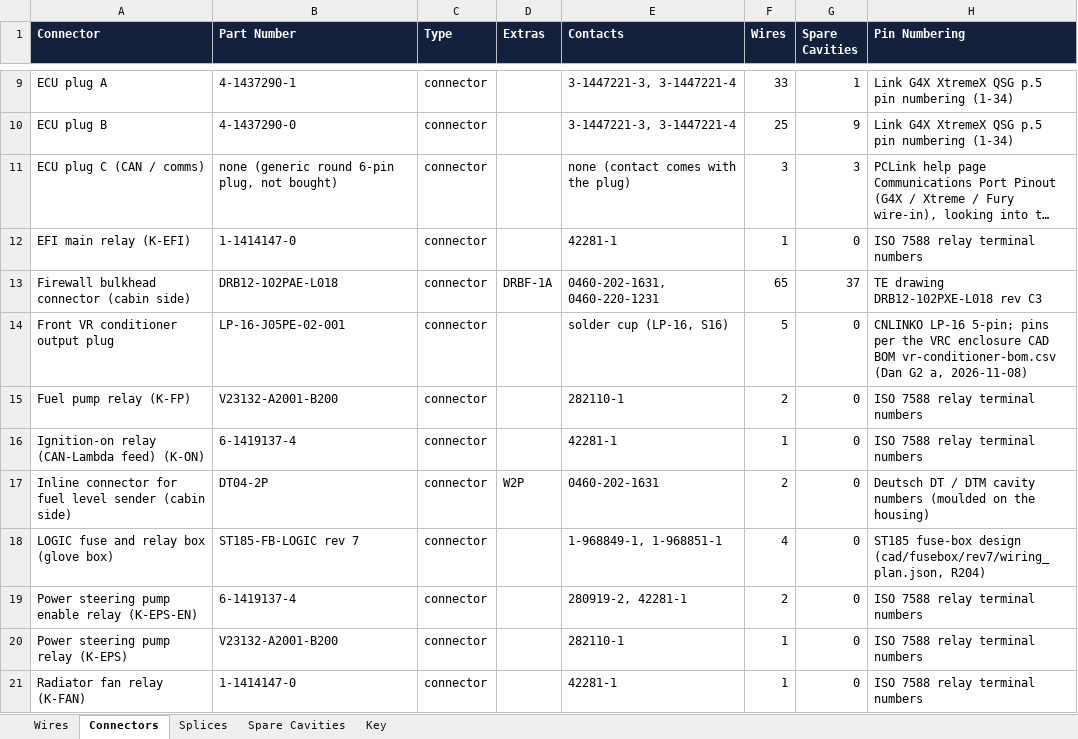
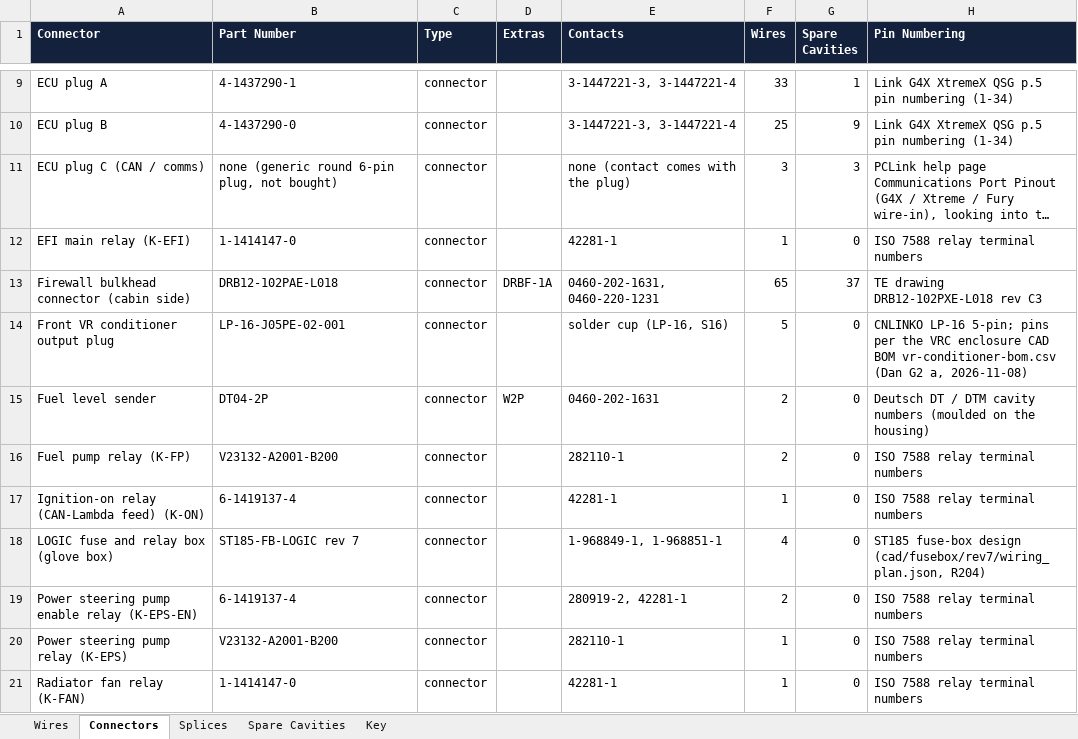
Before and after one commit to living-relation/st185-link-ecu-config, an Excel workbook: docs/harness/wirelists/ST185-AB-cabin-wirelist.xlsx, sheet Connectors, drawn as a sheet; only a part is shown, gaps mark what is left out; long unchanged cells end in …; values as stored, in another font and other column widths than the file's, no borders; removed rows and columns are numbered as before the commit, all else as after; the diff names each change by its address in the sheet, - before the commit and + after, or states it on an @@ line.

```diff
--- a/docs/harness/wirelists/ST185-AB-cabin-wirelist.xlsx (sheet Connectors)
+++ b/docs/harness/wirelists/ST185-AB-cabin-wirelist.xlsx (sheet Connectors)
+row 15: Fuel level sender | DT04-2P | connector | W2P | 0460-202-1631 | 2 | 0 | Deutsch DT / DTM cavity numbers (moulded on the housing)
-row 17: Inline connector for fuel level sender (cabin side) | DT04-2P | connector | W2P | 0460-202-1631 | 2 | 0 | Deutsch DT / DTM cavity numbers (moulded on the housing)
```
Also changed, not shown: sheet Wires, docs/harness/wirelists/ST185-AntiTheft-wirelist.xlsx, docs/harness/wirelists/ST185-CabinPower-wirelist.xlsx, 21 other files.
